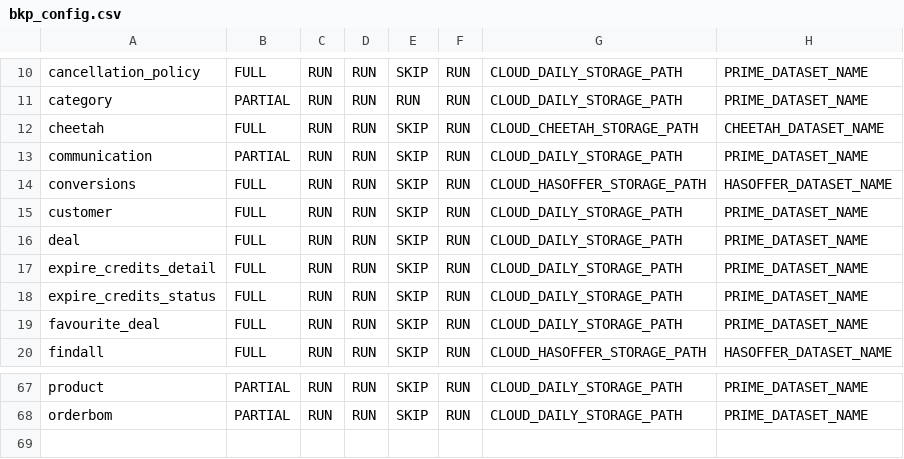
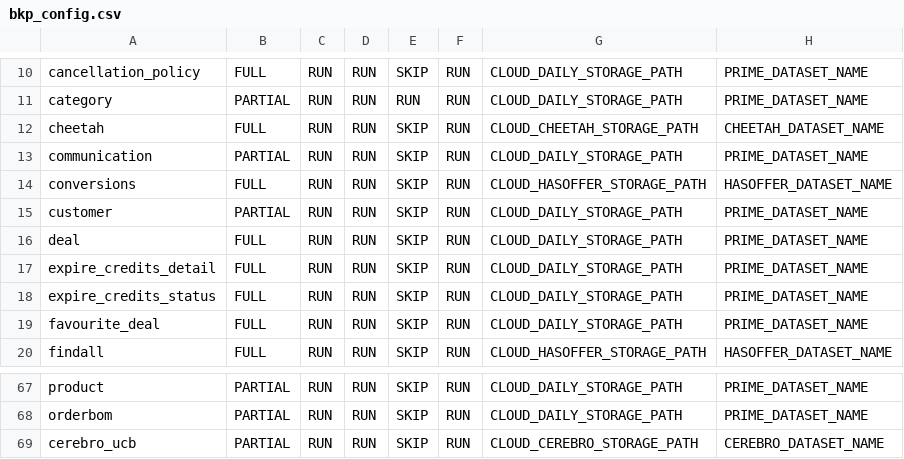
Before and after one commit to rashmishra/Atom, a CSV file: modular_ETL/config/bkp_config.csv, drawn as a sheet; only a part is shown, gaps mark what is left out.

Commit message:
1. Made Customer table load incremental again; now 'lastModifiedAt' field apparently gets updated properly. 2. Added cerebro.ucb's entry in bkp_config.

```diff
--- a/modular_ETL/config/bkp_config.csv
+++ b/modular_ETL/config/bkp_config.csv
@@ -14,3 +14,3 @@ communication,PARTIAL,RUN,RUN,SKIP,RUN,CLOUD_DAILY_STORAGE_PATH,PRIME_DATASET_NA
 conversions,FULL,RUN,RUN,SKIP,RUN,CLOUD_HASOFFER_STORAGE_PATH,HASOFFER_DATASET_NAME
-customer,FULL,RUN,RUN,SKIP,RUN,CLOUD_DAILY_STORAGE_PATH,PRIME_DATASET_NAME
+customer,PARTIAL,RUN,RUN,SKIP,RUN,CLOUD_DAILY_STORAGE_PATH,PRIME_DATASET_NAME
 deal,FULL,RUN,RUN,SKIP,RUN,CLOUD_DAILY_STORAGE_PATH,PRIME_DATASET_NAME
@@ -68 +68,2 @@ product,PARTIAL,RUN,RUN,SKIP,RUN,CLOUD_DAILY_STORAGE_PATH,PRIME_DATASET_NAME
 orderbom,PARTIAL,RUN,RUN,SKIP,RUN,CLOUD_DAILY_STORAGE_PATH,PRIME_DATASET_NAME
+cerebro_ucb,PARTIAL,RUN,RUN,SKIP,RUN,CLOUD_CEREBRO_STORAGE_PATH,CEREBRO_DATASET_NAME
```
Also changed, not shown: modular_ETL/config/config.csv, 1 other file.
